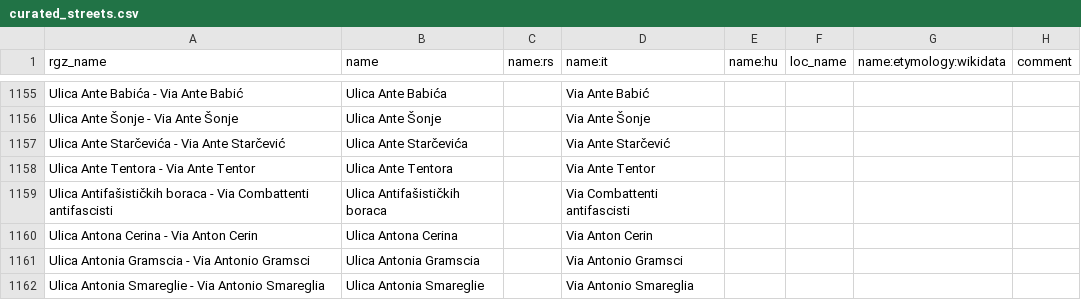
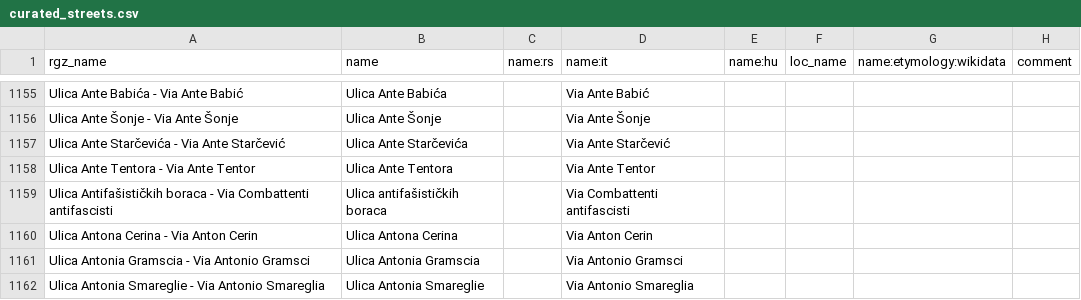
Before and after one commit to osm-hr/adresniregistar-ispravci, a CSV file: curated_streets.csv, drawn as a sheet; only a part is shown, gaps mark what is left out; the diff covers the shown part only.

Commit message:
Dodao puno Ulica

```diff
--- a/curated_streets.csv
+++ b/curated_streets.csv
@@ -1158,3 +1158,3 @@ Ulica Ante Starčevića - Via Ante Starčević,Ulica Ante Starčevića,,Via Ante
 Ulica Ante Tentora - Via Ante Tentor,Ulica Ante Tentora,,Via Ante Tentor,,,,
-Ulica Antifašističkih boraca - Via Combattenti antifascisti,Ulica Antifašističkih boraca,,Via Combattenti antifascisti,,,,
+Ulica Antifašističkih boraca - Via Combattenti antifascisti,Ulica antifašističkih boraca,,Via Combattenti antifascisti,,,,
 Ulica Antona Cerina - Via Anton Cerin,Ulica Antona Cerina,,Via Anton Cerin,,,,
```
Also changed, not shown: 32 added rows elsewhere in this file.
